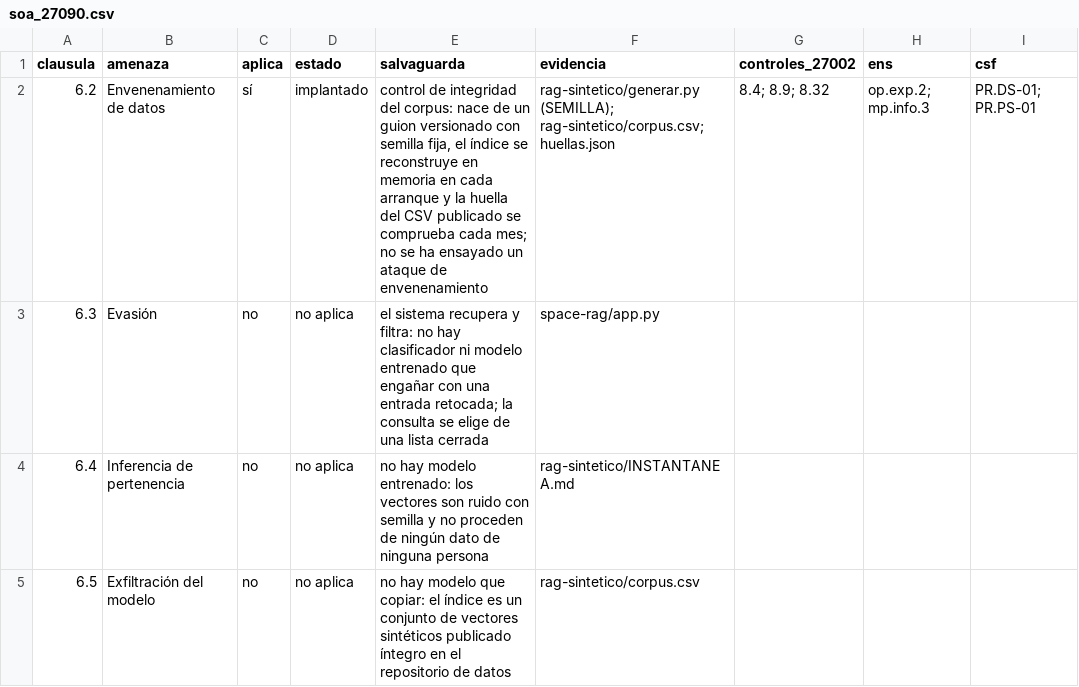
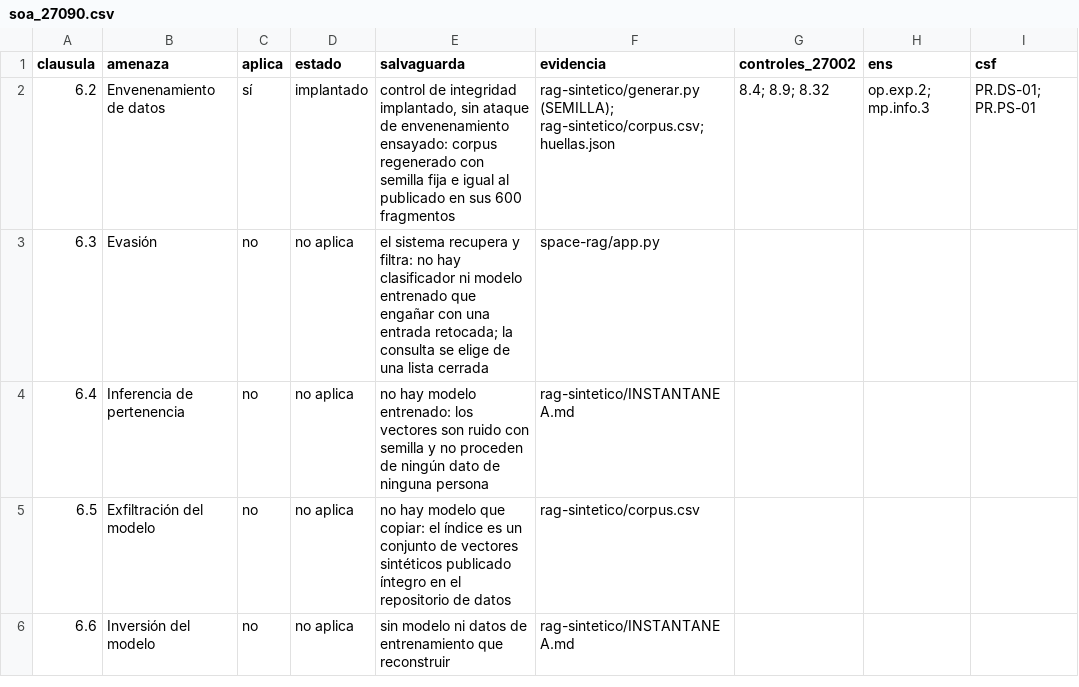
Before and after one commit to mmunozpl/ManPlaNet-datos, a CSV file: sgsi-medido/fuentes/soa_27090.csv, drawn as a sheet; only a part is shown; the shorter side is filled out with more unchanged rows.

```diff
--- a/sgsi-medido/fuentes/soa_27090.csv
+++ b/sgsi-medido/fuentes/soa_27090.csv
@@ -1,3 +1,3 @@
 clausula,amenaza,aplica,estado,salvaguarda,evidencia,controles_27002,ens,csf
-6.2,Envenenamiento de datos,sí,implantado,"control de integridad del corpus: nace de un guion versionado con semilla fija, el índice se reconstruye en memoria en cada arranque y la huella del CSV publicado se comprueba cada mes; no se ha ensayado un ataque de envenenamiento",rag-sintetico/generar.py (SEMILLA); rag-sintetico/corpus.csv; huellas.json,8.4; 8.9; 8.32,op.exp.2; mp.info.3,PR.DS-01; PR.PS-01
+6.2,Envenenamiento de datos,sí,implantado,"control de integridad implantado, sin ataque de envenenamiento ensayado: corpus regenerado con semilla fija e igual al publicado en sus 600 fragmentos",rag-sintetico/generar.py (SEMILLA); rag-sintetico/corpus.csv; huellas.json,8.4; 8.9; 8.32,op.exp.2; mp.info.3,PR.DS-01; PR.PS-01
 6.3,Evasión,no,no aplica,el sistema recupera y filtra: no hay clasificador ni modelo entrenado que engañar con una entrada retocada; la consulta se elige de una lista cerrada,space-rag/app.py,,,
```
Also changed, not shown: sgsi-medido/auditoria.csv, sgsi-medido/fuentes/riesgos_entrada.csv, 3 other files.
